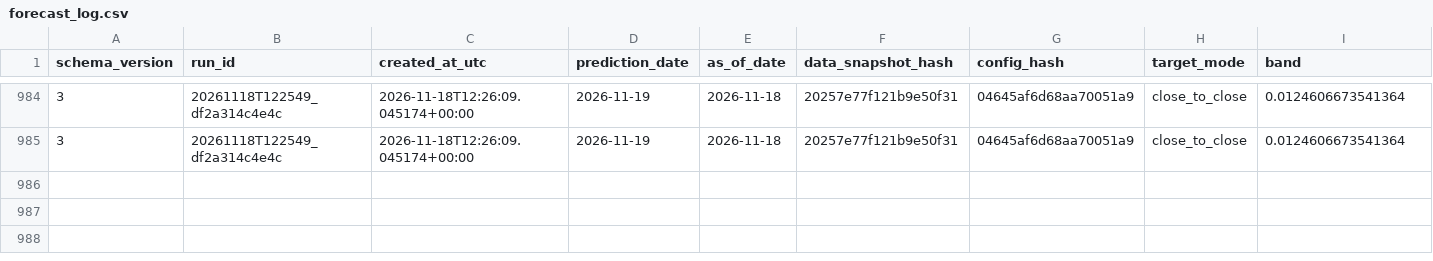
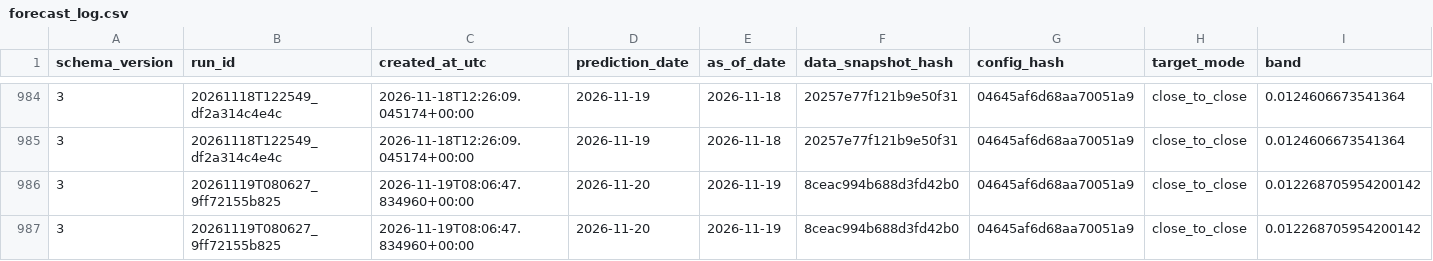
Before and after one commit to namyikim/predict_stock, a CSV file: forecast_history/samsung/forecast_log.csv, drawn as a sheet; only a part is shown, gaps mark what is left out; rows hold the shown columns only; the diff names each change by its address in the sheet, - before the commit and + after, or states it on an @@ line.

```diff
--- a/forecast_history/samsung/forecast_log.csv
+++ b/forecast_history/samsung/forecast_log.csv
+row 986: 3 | 20261119T080627_9ff72155b825 | 2026-11-19T08:06:47.834960+00:00 | 2026-11-20 | 2026-11-19 | 8ceac994b688d3fd42b0 | 04645af6d68aa70051a9 | close_to_close | 0.012268705954200142
+row 987: 3 | 20261119T080627_9ff72155b825 | 2026-11-19T08:06:47.834960+00:00 | 2026-11-20 | 2026-11-19 | 8ceac994b688d3fd42b0 | 04645af6d68aa70051a9 | close_to_close | 0.012268705954200142
```
Also changed, not shown: forecast_history/samsung/attribution.csv, forecast_history/samsung/daily_forecast_comparison.csv.
